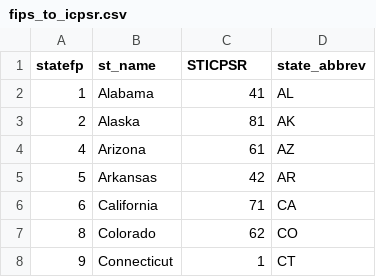
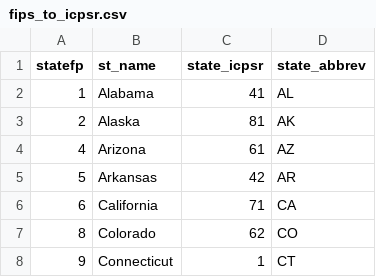
Before and after one commit to seandalby/redistricting-atlas-data, a CSV file: dw/fips_to_icpsr.csv, drawn as a sheet; only a part is shown.

Commit message:
minor name change in fips to icpsr

```diff
--- a/dw/fips_to_icpsr.csv
+++ b/dw/fips_to_icpsr.csv
@@ -1,2 +1,2 @@
-statefp,st_name,STICPSR,state_abbrev
+statefp,st_name,state_icpsr,state_abbrev
 1,Alabama,41,AL
```
